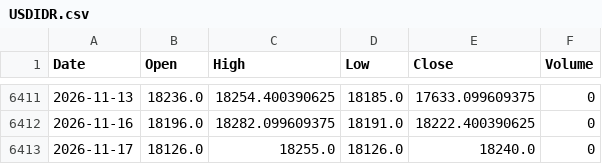
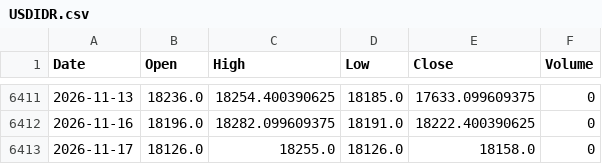
Before and after one commit to jurasoft26/pasar-modal-koh, a CSV file: data/USDIDR.csv, drawn as a sheet; only a part is shown, gaps mark what is left out.

```diff
--- a/data/USDIDR.csv
+++ b/data/USDIDR.csv
@@ -6412,2 +6412,2 @@ Date,Open,High,Low,Close,Volume
 2026-11-16,18196.0,18282.099609375,18191.0,18222.400390625,0
-2026-11-17,18126.0,18255.0,18126.0,18240.0,0
+2026-11-17,18126.0,18255.0,18126.0,18158.0,0
```
Also changed, not shown: data/EMAS_USD_OZ.csv, data/_indikator.csv, 2 other files.
